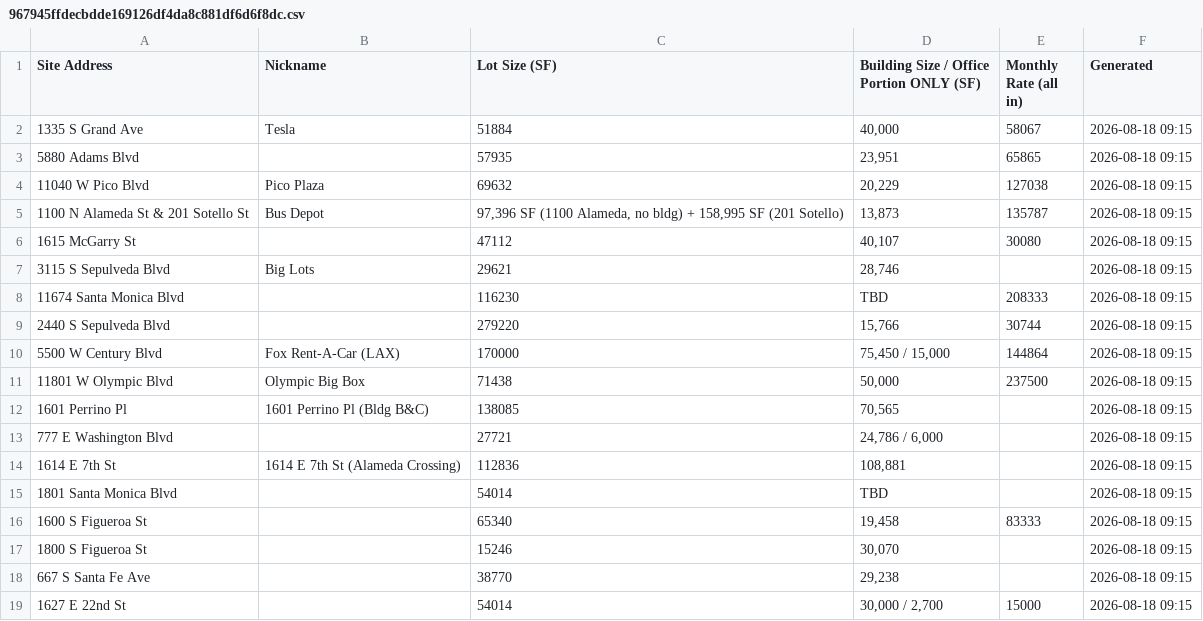
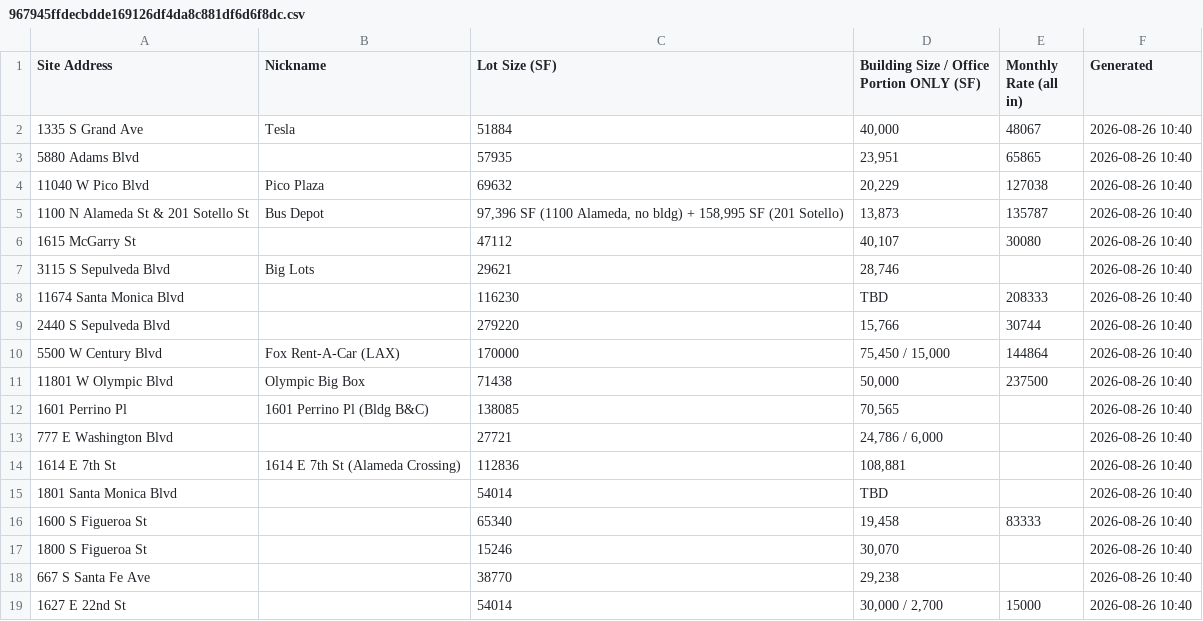
Before and after one commit to deedeelinck/la-dashboard, a CSV file: feed/967945ffdecbdde169126df4da8c881df6d6f8dc.csv, drawn as a sheet.

```diff
--- a/feed/967945ffdecbdde169126df4da8c881df6d6f8dc.csv
+++ b/feed/967945ffdecbdde169126df4da8c881df6d6f8dc.csv
@@ -1,19 +1,19 @@
 Site Address,Nickname,Lot Size (SF),Building Size / Office Portion ONLY (SF),Monthly Rate (all in),Generated
-1335 S Grand Ave,Tesla,51884,"40,000",58067,2026-08-18 09:15
-5880 Adams Blvd,,57935,"23,951",65865,2026-08-18 09:15
-11040 W Pico Blvd,Pico Plaza,69632,"20,229",127038,2026-08-18 09:15
-1100 N Alameda St & 201 Sotello St,Bus Depot,"97,396 SF (1100 Alameda, no bldg) + 158,995 SF (201 Sotello)","13,873",135787,2026-08-18 09:15
-1615 McGarry St,,47112,"40,107",30080,2026-08-18 09:15
-3115 S Sepulveda Blvd,Big Lots,29621,"28,746",,2026-08-18 09:15
-11674 Santa Monica Blvd,,116230,TBD,208333,2026-08-18 09:15
-2440 S Sepulveda Blvd,,279220,"15,766",30744,2026-08-18 09:15
-5500 W Century Blvd,Fox Rent-A-Car (LAX),170000,"75,450 / 15,000",144864,2026-08-18 09:15
-11801 W Olympic Blvd,Olympic Big Box,71438,"50,000",237500,2026-08-18 09:15
-1601 Perrino Pl,1601 Perrino Pl (Bldg B&C),138085,"70,565",,2026-08-18 09:15
-777 E Washington Blvd,,27721,"24,786 / 6,000",,2026-08-18 09:15
-1614 E 7th St,1614 E 7th St (Alameda Crossing),112836,"108,881",,2026-08-18 09:15
-1801 Santa Monica Blvd,,54014,TBD,,2026-08-18 09:15
-1600 S Figueroa St,,65340,"19,458",83333,2026-08-18 09:15
-1800 S Figueroa St,,15246,"30,070",,2026-08-18 09:15
-667 S Santa Fe Ave,,38770,"29,238",,2026-08-18 09:15
-1627 E 22nd St,,54014,"30,000 / 2,700",15000,2026-08-18 09:15
+1335 S Grand Ave,Tesla,51884,"40,000",48067,2026-08-26 10:40
+5880 Adams Blvd,,57935,"23,951",65865,2026-08-26 10:40
+11040 W Pico Blvd,Pico Plaza,69632,"20,229",127038,2026-08-26 10:40
+1100 N Alameda St & 201 Sotello St,Bus Depot,"97,396 SF (1100 Alameda, no bldg) + 158,995 SF (201 Sotello)","13,873",135787,2026-08-26 10:40
+1615 McGarry St,,47112,"40,107",30080,2026-08-26 10:40
+3115 S Sepulveda Blvd,Big Lots,29621,"28,746",,2026-08-26 10:40
+11674 Santa Monica Blvd,,116230,TBD,208333,2026-08-26 10:40
+2440 S Sepulveda Blvd,,279220,"15,766",30744,2026-08-26 10:40
+5500 W Century Blvd,Fox Rent-A-Car (LAX),170000,"75,450 / 15,000",144864,2026-08-26 10:40
+11801 W Olympic Blvd,Olympic Big Box,71438,"50,000",237500,2026-08-26 10:40
+1601 Perrino Pl,1601 Perrino Pl (Bldg B&C),138085,"70,565",,2026-08-26 10:40
+777 E Washington Blvd,,27721,"24,786 / 6,000",,2026-08-26 10:40
+1614 E 7th St,1614 E 7th St (Alameda Crossing),112836,"108,881",,2026-08-26 10:40
+1801 Santa Monica Blvd,,54014,TBD,,2026-08-26 10:40
+1600 S Figueroa St,,65340,"19,458",83333,2026-08-26 10:40
+1800 S Figueroa St,,15246,"30,070",,2026-08-26 10:40
+667 S Santa Fe Ave,,38770,"29,238",,2026-08-26 10:40
+1627 E 22nd St,,54014,"30,000 / 2,700",15000,2026-08-26 10:40
```
Also changed, not shown: 1 other file.
